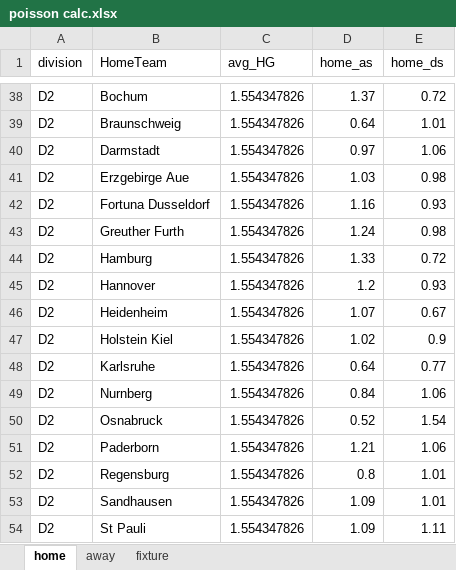
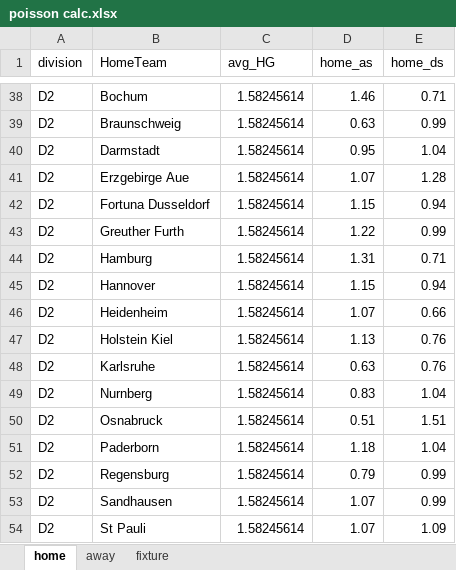
Before and after one commit to gitboyzorro5/FDAS, an Excel workbook: poisson calc.xlsx, sheet home, drawn as a sheet; only a part is shown, gaps mark what is left out; values as stored, in another font and other column widths than the file's, no borders; the diff covers the shown part only; the diff names each change by its address in the sheet, - before the commit and + after, or states it on an @@ line.

```diff
--- a/poisson calc.xlsx (sheet home)
+++ b/poisson calc.xlsx (sheet home)
-C38:C54 (avg_HG): 1.554347826
+C38:C54 (avg_HG): 1.58245614
-D38 (home_as): 1.37
+D38 (home_as): 1.46
-E38 (home_ds): 0.72
+E38 (home_ds): 0.71
-D39 (home_as): 0.64
+D39 (home_as): 0.63
-E39 (home_ds): 1.01
+E39 (home_ds): 0.99
-D40 (home_as): 0.97
+D40 (home_as): 0.95
-E40 (home_ds): 1.06
+E40 (home_ds): 1.04
-D41 (home_as): 1.03
+D41 (home_as): 1.07
-E41 (home_ds): 0.98
+E41 (home_ds): 1.28
-D42 (home_as): 1.16
+D42 (home_as): 1.15
-E42 (home_ds): 0.93
+E42 (home_ds): 0.94
-D43 (home_as): 1.24
+D43 (home_as): 1.22
-E43 (home_ds): 0.98
+E43 (home_ds): 0.99
-D44 (home_as): 1.33
+D44 (home_as): 1.31
-E44 (home_ds): 0.72
+E44 (home_ds): 0.71
-D45 (home_as): 1.2
+D45 (home_as): 1.15
-E45 (home_ds): 0.93
+E45 (home_ds): 0.94
-E46 (home_ds): 0.67
+E46 (home_ds): 0.66
-D47 (home_as): 1.02
+D47 (home_as): 1.13
-E47 (home_ds): 0.9
+E47 (home_ds): 0.76
-D48 (home_as): 0.64
+D48 (home_as): 0.63
-E48 (home_ds): 0.77
+E48 (home_ds): 0.76
-D49 (home_as): 0.84
+D49 (home_as): 0.83
-E49 (home_ds): 1.06
+E49 (home_ds): 1.04
-D50 (home_as): 0.52
+D50 (home_as): 0.51
-E50 (home_ds): 1.54
+E50 (home_ds): 1.51
-D51 (home_as): 1.21
+D51 (home_as): 1.18
-E51 (home_ds): 1.06
+E51 (home_ds): 1.04
-D52 (home_as): 0.8
+D52 (home_as): 0.79
-E52:E53 (home_ds): 1.01
+E52:E53 (home_ds): 0.99
-D53:D54 (home_as): 1.09
+D53:D54 (home_as): 1.07
-E54 (home_ds): 1.11
+E54 (home_ds): 1.09
```
Also changed, not shown: 865 edited cells elsewhere in this sheet, sheet fixture, sheet away, 4 other files.
